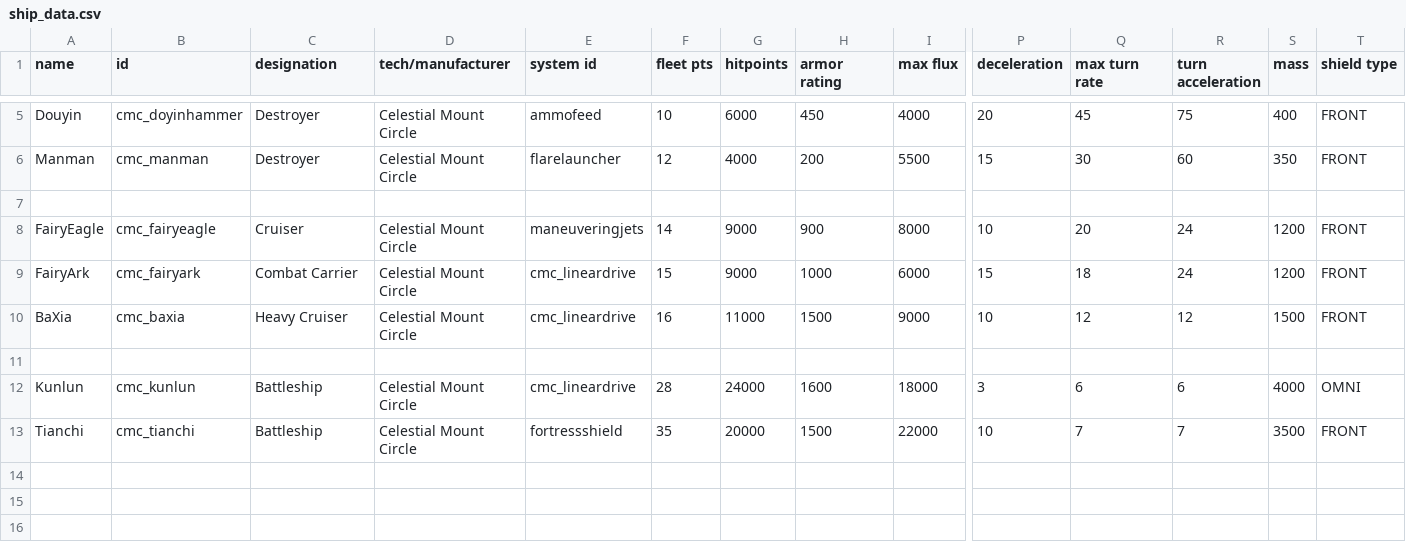
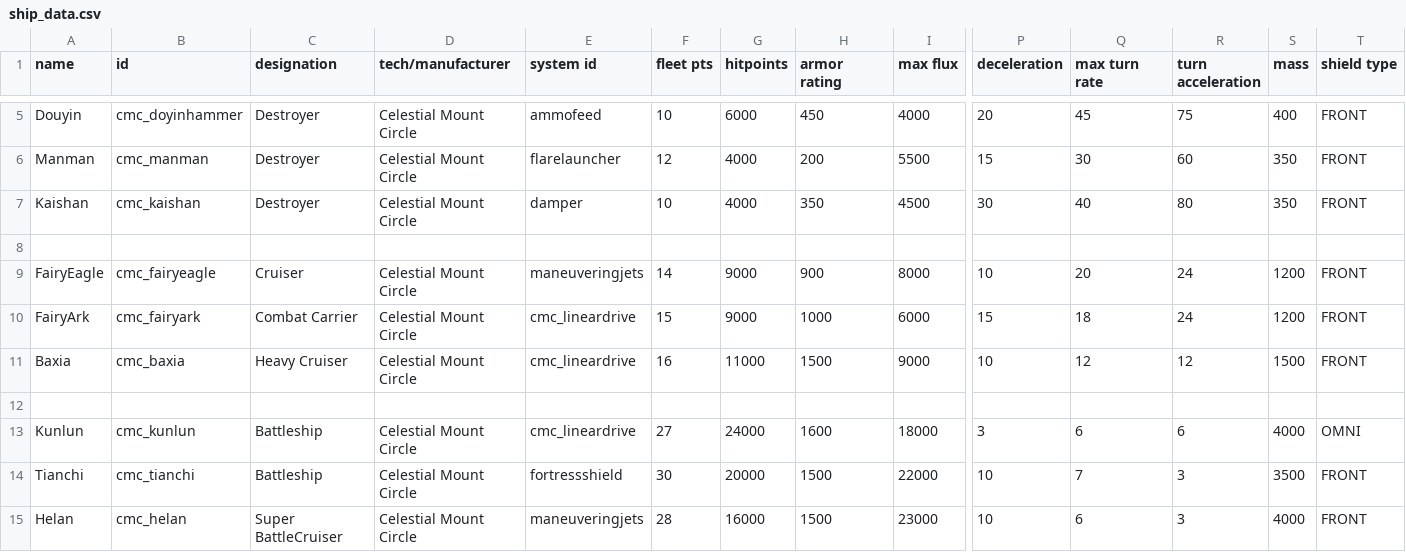
Before and after one commit to TruthOriginem/Celestial-Mount-Circle, a CSV file: data/hulls/ship_data.csv, drawn as a sheet; only a part is shown, gaps mark what is left out; addresses are those after the commit; rows hold the shown columns only; the diff names each change by its address in the sheet, - before the commit and + after, or states it on an @@ line.

```diff
--- a/data/hulls/ship_data.csv
+++ b/data/hulls/ship_data.csv
+row 7: Kaishan | cmc_kaishan | Destroyer | Celestial Mount Circle | damper | 10 | 4000 | 350 | 4500 | 30 | 40 | 80 | 350 | FRONT
-A11 (name): BaXia
+A11 (name): Baxia
-F13 (fleet pts): 28
+F13 (fleet pts): 27
-F14 (fleet pts): 35
+F14 (fleet pts): 30
-R14 (turn acceleration): 7
+R14 (turn acceleration): 3
+row 15: Helan | cmc_helan | Super BattleCruiser | Celestial Mount Circle | maneuveringjets | 28 | 16000 | 1500 | 23000 | 10 | 6 | 3 | 4000 | FRONT
```
Also changed, not shown: data/hulls/wing_data.csv, data/strings/descriptions.csv, 16 other files.
